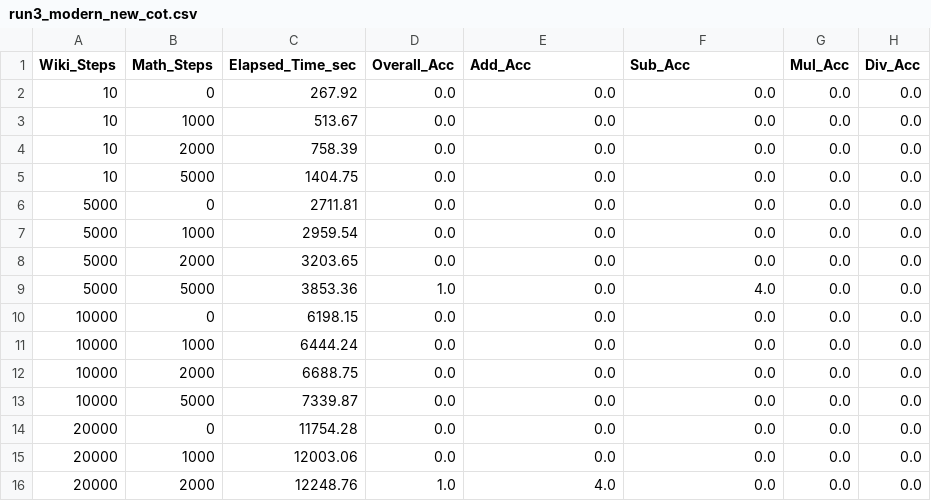
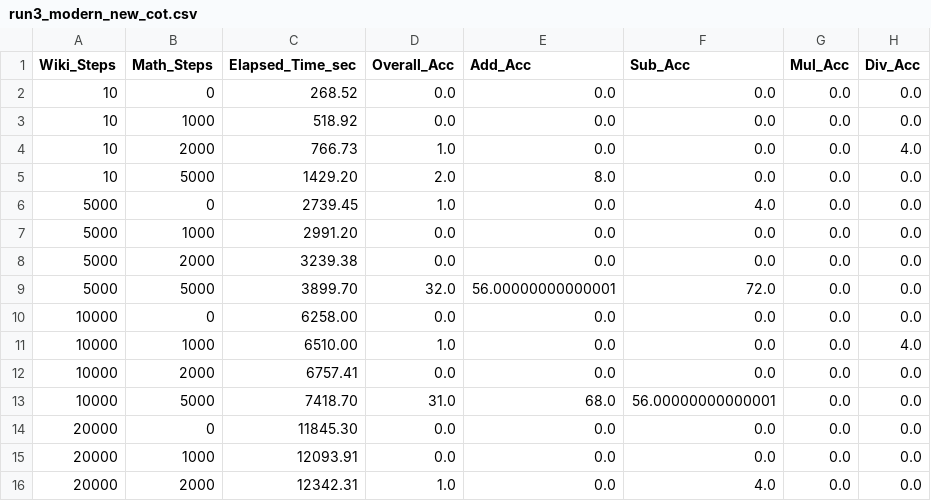
Before and after one commit to SoKasl/AIMathLab, a CSV file: run3_modern_new_cot.csv, drawn as a sheet; only a part is shown; the diff covers the shown part only.

```diff
--- a/run3_modern_new_cot.csv
+++ b/run3_modern_new_cot.csv
@@ -1,16 +1,16 @@
 Wiki_Steps,Math_Steps,Elapsed_Time_sec,Overall_Acc,Add_Acc,Sub_Acc,Mul_Acc,Div_Acc
-10,0,267.92,0.0,0.0,0.0,0.0,0.0
-10,1000,513.67,0.0,0.0,0.0,0.0,0.0
-10,2000,758.39,0.0,0.0,0.0,0.0,0.0
-10,5000,1404.75,0.0,0.0,0.0,0.0,0.0
-5000,0,2711.81,0.0,0.0,0.0,0.0,0.0
-5000,1000,2959.54,0.0,0.0,0.0,0.0,0.0
-5000,2000,3203.65,0.0,0.0,0.0,0.0,0.0
-5000,5000,3853.36,1.0,0.0,4.0,0.0,0.0
-10000,0,6198.15,0.0,0.0,0.0,0.0,0.0
-10000,1000,6444.24,0.0,0.0,0.0,0.0,0.0
-10000,2000,6688.75,0.0,0.0,0.0,0.0,0.0
-10000,5000,7339.87,0.0,0.0,0.0,0.0,0.0
-20000,0,11754.28,0.0,0.0,0.0,0.0,0.0
-20000,1000,12003.06,0.0,0.0,0.0,0.0,0.0
-20000,2000,12248.76,1.0,4.0,0.0,0.0,0.0
+10,0,268.52,0.0,0.0,0.0,0.0,0.0
+10,1000,518.92,0.0,0.0,0.0,0.0,0.0
+10,2000,766.73,1.0,0.0,0.0,0.0,4.0
+10,5000,1429.20,2.0,8.0,0.0,0.0,0.0
+5000,0,2739.45,1.0,0.0,4.0,0.0,0.0
+5000,1000,2991.20,0.0,0.0,0.0,0.0,0.0
+5000,2000,3239.38,0.0,0.0,0.0,0.0,0.0
+5000,5000,3899.70,32.0,56.00000000000001,72.0,0.0,0.0
+10000,0,6258.00,0.0,0.0,0.0,0.0,0.0
+10000,1000,6510.00,1.0,0.0,0.0,0.0,4.0
+10000,2000,6757.41,0.0,0.0,0.0,0.0,0.0
+10000,5000,7418.70,31.0,68.0,56.00000000000001,0.0,0.0
+20000,0,11845.30,0.0,0.0,0.0,0.0,0.0
+20000,1000,12093.91,0.0,0.0,0.0,0.0,0.0
+20000,2000,12342.31,1.0,0.0,4.0,0.0,0.0
```
Also changed, not shown: 13 edited cells elsewhere in this file, run2_flash_attention_new_cot.csv, run4_moe_new_cot.csv, 16 other files.
